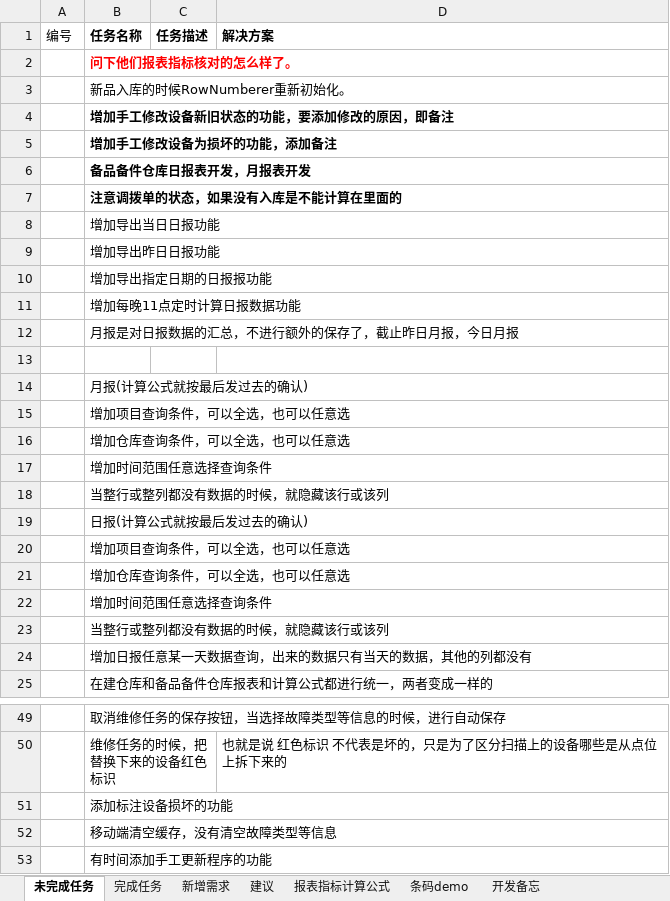
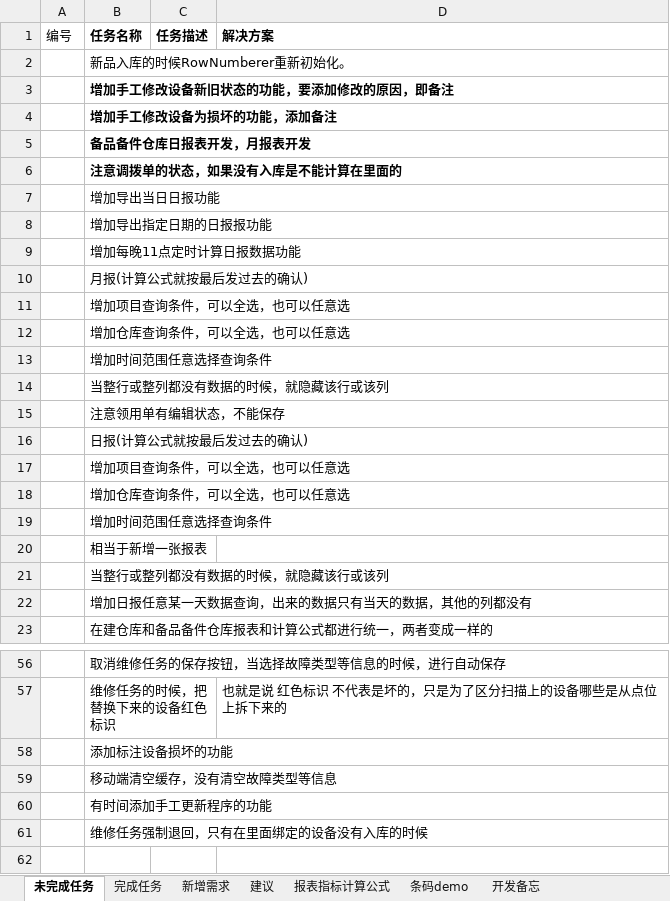
Before and after one commit to mawujun1234/leon1.0, an Excel workbook: ems/document/新格式任务列表.xlsx, sheet 未完成任务, drawn as a sheet; only a part is shown, gaps mark what is left out; values as stored, in another font and other column widths than the file's, no borders; removed rows and columns are numbered as before the commit, all else as after; the diff covers the shown part only; the diff names each change by its address in the sheet, - before the commit and + after, or states it on an @@ line.

```diff
--- a/ems/document/新格式任务列表.xlsx (sheet 未完成任务)
+++ b/ems/document/新格式任务列表.xlsx (sheet 未完成任务)
-row 2:  | 问下他们报表指标核对的怎么样了。
-row 9:  | 增加导出昨日日报功能
-row 12:  | 月报是对日报数据的汇总，不进行额外的保存了，截止昨日月报，今日月报
-row 13: (empty)
+row 15:  | 注意领用单有编辑状态，不能保存
+row 20:  | 相当于新增一张报表
@@ row 43 moved to row 61: 维修任务强制退回，只有在里面绑定的设备没有入库的时候 @@
```
Also changed, not shown: 12 added rows, 2 removed rows and 3 edited cells elsewhere in this sheet, sheet 完成任务, 27 other files.
